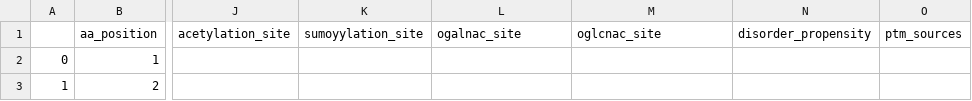
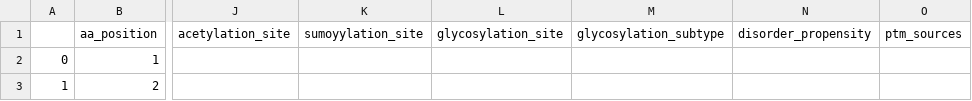
Before and after one commit to ELELAB/cancermuts, a CSV file: docs/metatable_non_canonical.csv, drawn as a sheet; only a part is shown, gaps mark what is left out; the diff names each change by its address in the sheet, - before the commit and + after, or states it on an @@ line.

```diff
--- a/docs/metatable_non_canonical.csv
+++ b/docs/metatable_non_canonical.csv
-L1: ogalnac_site
+L1: glycosylation_site
-M1: oglcnac_site
+M1: glycosylation_subtype
```
Also changed, not shown: docs/metatable.csv, docs/metatable_pancancer.csv, 5 other files.
